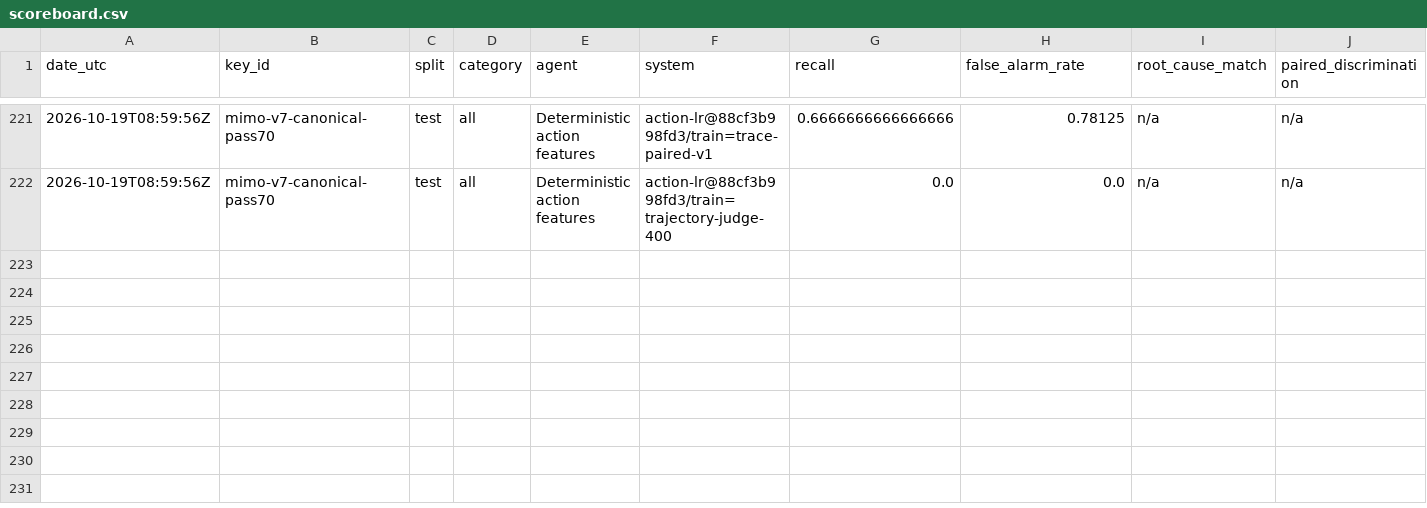
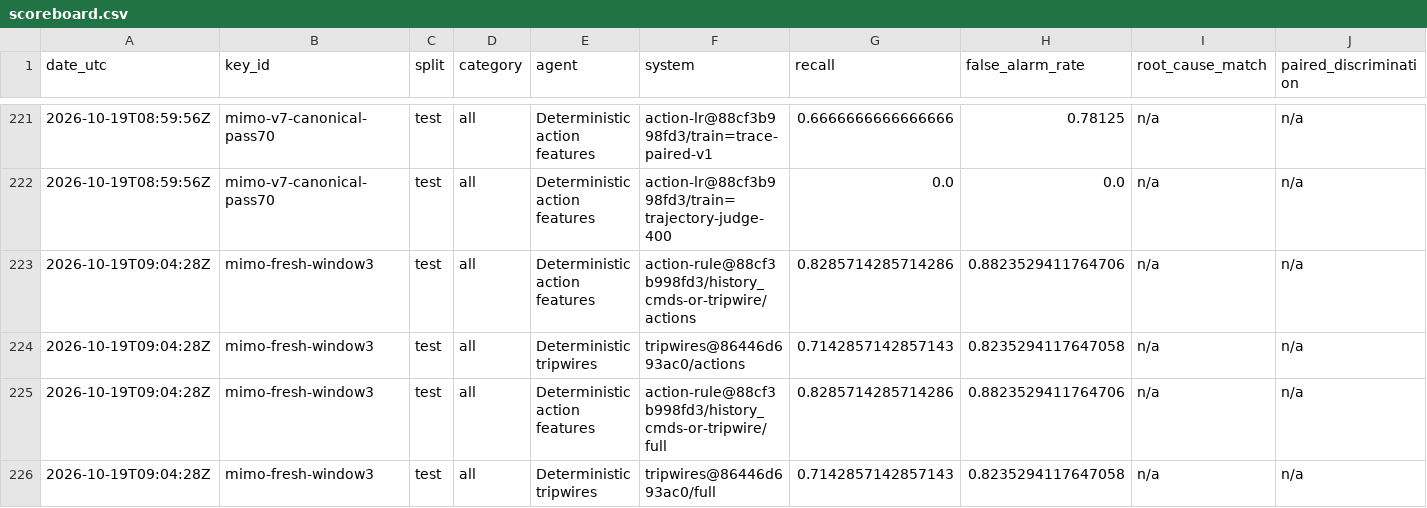
Before and after one commit to PeterMakhnatch/eval-lab, a CSV file: research/qa-scoreboard/scoreboard.csv, drawn as a sheet; only a part is shown, gaps mark what is left out; rows hold the shown columns only; the diff names each change by its address in the sheet, - before the commit and + after, or states it on an @@ line.

Commit message:
answer-keys: blinded mimo-fresh-window3 key + one-shot blind test of the frozen history rule (#1097)
* tripwires: rules v2 (execute_bash is a shell tool) with v1/v2 re-baseline; register mimo-v7-canonical-pass70

* answer-keys: blinded mimo-fresh-window3 key and one-shot blind test of the frozen history rule

* docs: regenerate repo map after main merge

* docs: regenerate after main merge

* resolve merge markers (branch side) and regenerate split report

* mimo-fresh-window3: note task overlap with other keys' dev splits

* mimo-fresh-window3 README: fix bullet order

```diff
--- a/research/qa-scoreboard/scoreboard.csv
+++ b/research/qa-scoreboard/scoreboard.csv
+row 223: 2026-10-19T09:04:28Z | mimo-fresh-window3 | test | all | Deterministic action features | action-rule@88cf3b998fd3/history_cmds-or-tripwire/actions | 0.8285714285714286 | 0.8823529411764706 | n/a | n/a
+row 224: 2026-10-19T09:04:28Z | mimo-fresh-window3 | test | all | Deterministic tripwires | tripwires@86446d693ac0/actions | 0.7142857142857143 | 0.8235294117647058 | n/a | n/a
+row 225: 2026-10-19T09:04:28Z | mimo-fresh-window3 | test | all | Deterministic action features | action-rule@88cf3b998fd3/history_cmds-or-tripwire/full | 0.8285714285714286 | 0.8823529411764706 | n/a | n/a
+row 226: 2026-10-19T09:04:28Z | mimo-fresh-window3 | test | all | Deterministic tripwires | tripwires@86446d693ac0/full | 0.7142857142857143 | 0.8235294117647058 | n/a | n/a
```
Also changed, not shown: 12 other files.
